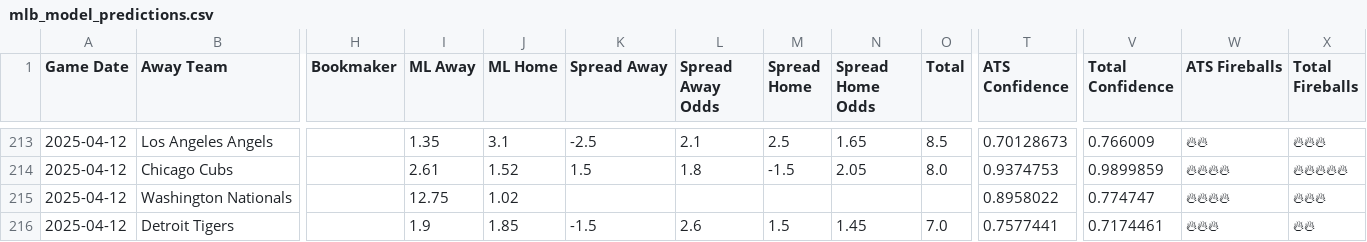
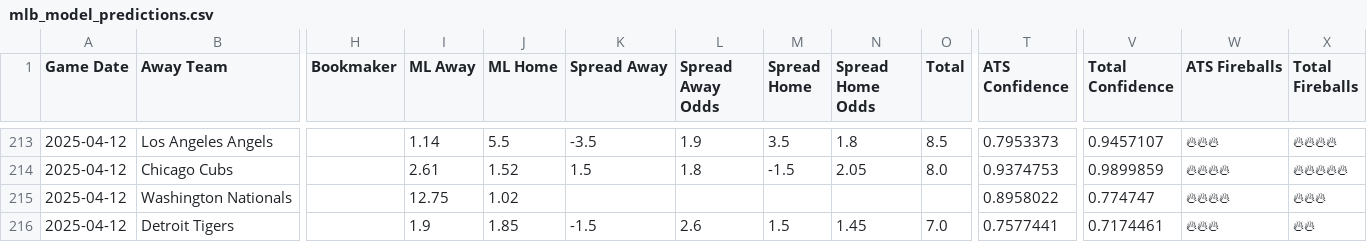
Before and after one commit to radgator13/scratchmodel, a CSV file: mlb_model_predictions.csv, drawn as a sheet; only a part is shown, gaps mark what is left out; the diff covers the shown part only; the diff names each change by its address in the sheet, - before the commit and + after, or states it on an @@ line.

Commit message:
Auto-push with fireball accuracy report [2025-04-12 08:36 PM]

```diff
--- a/mlb_model_predictions.csv
+++ b/mlb_model_predictions.csv
-I213 (ML Away): 1.35
+I213 (ML Away): 1.14
-J213 (ML Home): 3.1
+J213 (ML Home): 5.5
-K213 (Spread Away): -2.5
+K213 (Spread Away): -3.5
-L213 (Spread Away Odds): 2.1
+L213 (Spread Away Odds): 1.9
-M213 (Spread Home): 2.5
+M213 (Spread Home): 3.5
-N213 (Spread Home Odds): 1.65
+N213 (Spread Home Odds): 1.8
-T213 (ATS Confidence): 0.70128673
+T213 (ATS Confidence): 0.7953373
-V213 (Total Confidence): 0.766009
+V213 (Total Confidence): 0.9457107
-W213 (ATS Fireballs): 🔥🔥
+W213 (ATS Fireballs): 🔥🔥🔥
-X213 (Total Fireballs): 🔥🔥🔥
+X213 (Total Fireballs): 🔥🔥🔥🔥
```
Also changed, not shown: 40 edited cells elsewhere in this file, 5 other files.
